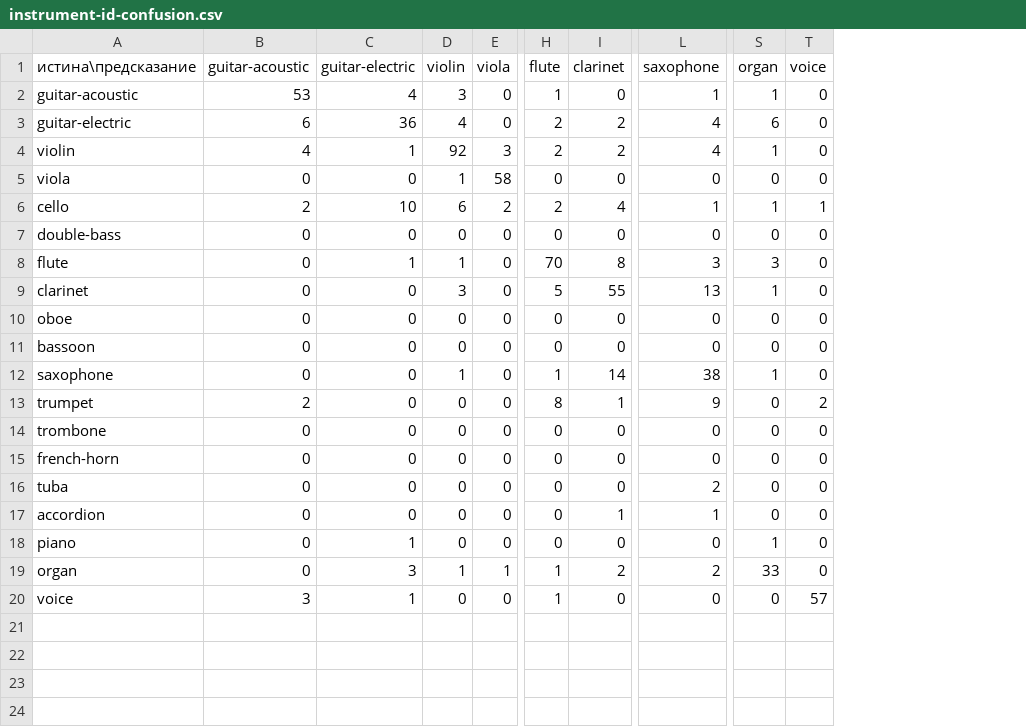
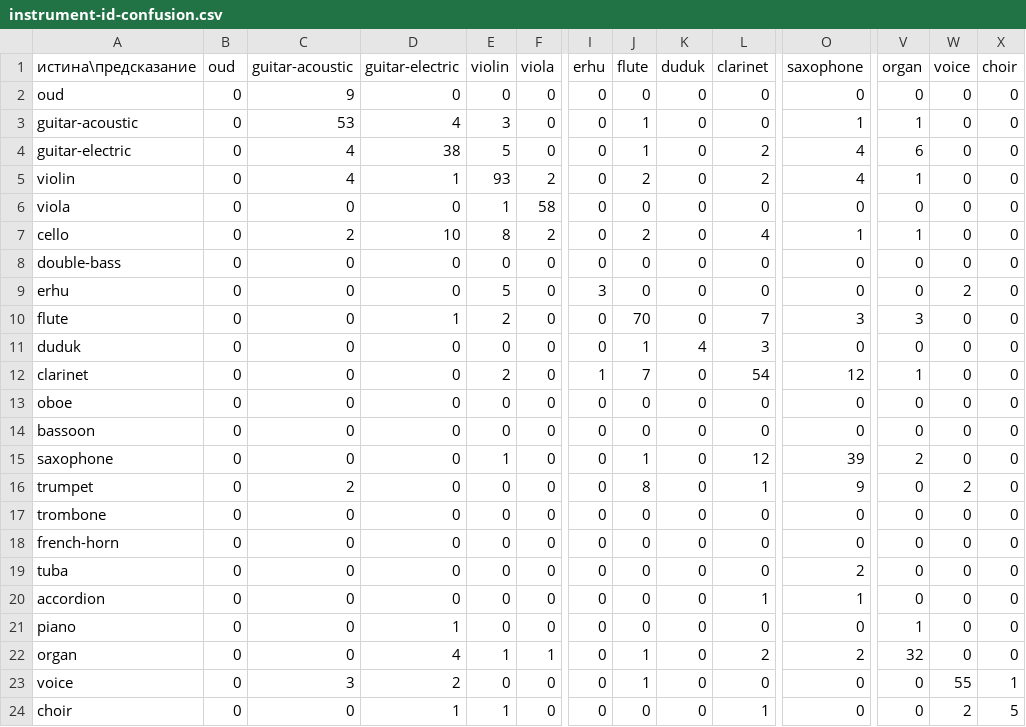
Before and after one commit to SharipovAkhror/living-lyrics, a CSV file: docs/analysis/instrument-id-confusion.csv, drawn as a sheet; only a part is shown, gaps mark what is left out; addresses are those after the commit; rows hold the shown columns only; the diff covers the shown part only; the diff names each change by its address in the sheet, - before the commit and + after, or states it on an @@ line.

Commit message:
Retrain the head on oud, duduk, erhu and choir.
Held-out oud is scored as acoustic guitar. Open-set softmax meets the reject-and-coverage goal for none of the 23 classes.

```diff
--- a/docs/analysis/instrument-id-confusion.csv
+++ b/docs/analysis/instrument-id-confusion.csv
+column B (oud), rows 3-8: all 0; row 10: 0; rows 12-23: all 0
+column I (erhu), rows 3-8: all 0; row 10: 0; rows 12-23: 1 | 0 | 0 | 0 | 0 | 0 | 0 | 0 | 0 | 0 | 0 | 0
+column K (duduk), rows 3-8: all 0; row 10: 0; rows 12-23: all 0
+column X (choir), rows 3-8: all 0; row 10: 0; rows 12-23: 0 | 0 | 0 | 0 | 0 | 0 | 0 | 0 | 0 | 0 | 0 | 1
+row 2: oud | 0 | 9 | 0 | 0 | 0 | 0 | 0 | 0 | 0 | 0 | 0 | 0 | 0
-C4 (guitar-acoustic): 6
+C4 (guitar-acoustic): 4
-D4 (guitar-electric): 36
+D4 (guitar-electric): 38
-E4 (violin): 4
+E4 (violin): 5
-J4 (flute): 2
+J4 (flute): 1
-E5 (violin): 92
+E5 (violin): 93
-F5 (viola): 3
+F5 (viola): 2
-E7 (violin): 6
+E7 (violin): 8
-W7 (voice): 1
+W7 (voice): 0
+row 9: erhu | 0 | 0 | 0 | 5 | 0 | 3 | 0 | 0 | 0 | 0 | 0 | 2 | 0
-E10 (violin): 1
+E10 (violin): 2
-L10 (clarinet): 8
+L10 (clarinet): 7
+row 11: duduk | 0 | 0 | 0 | 0 | 0 | 0 | 1 | 4 | 3 | 0 | 0 | 0 | 0
-E12 (violin): 3
+E12 (violin): 2
-J12 (flute): 5
+J12 (flute): 7
-L12 (clarinet): 55
+L12 (clarinet): 54
-O12 (saxophone): 13
+O12 (saxophone): 12
-L15 (clarinet): 14
+L15 (clarinet): 12
-O15 (saxophone): 38
+O15 (saxophone): 39
-V15 (organ): 1
+V15 (organ): 2
-D22 (guitar-electric): 3
+D22 (guitar-electric): 4
-V22 (organ): 33
+V22 (organ): 32
-D23 (guitar-electric): 1
+D23 (guitar-electric): 2
-W23 (voice): 57
+W23 (voice): 55
+row 24: choir | 0 | 0 | 1 | 1 | 0 | 0 | 0 | 0 | 1 | 0 | 0 | 2 | 5
```
Also changed, not shown: 5 edited cells elsewhere in this file, 5 other files.
